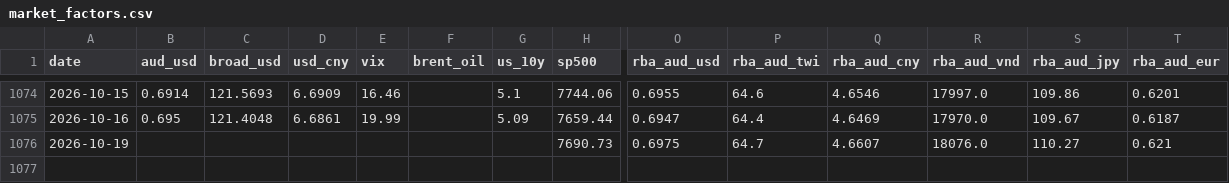
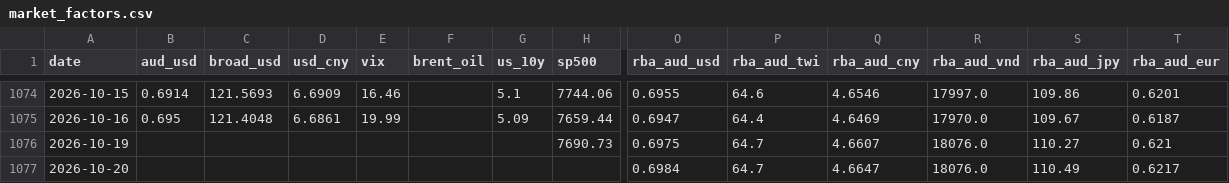
Before and after one commit to vukhanhlinhle2609/vnd-aud-transfer, a CSV file: data/market_factors.csv, drawn as a sheet; only a part is shown, gaps mark what is left out; rows hold the shown columns only; the diff names each change by its address in the sheet, - before the commit and + after, or states it on an @@ line.

```diff
--- a/data/market_factors.csv
+++ b/data/market_factors.csv
+row 1077: 2026-10-20 |  |  |  |  |  |  |  | 0.6984 | 64.7 | 4.6647 | 18076.0 | 110.49 | 0.6217
```
Also changed, not shown: data/vcb_aud_rates.csv, 1 other file.
